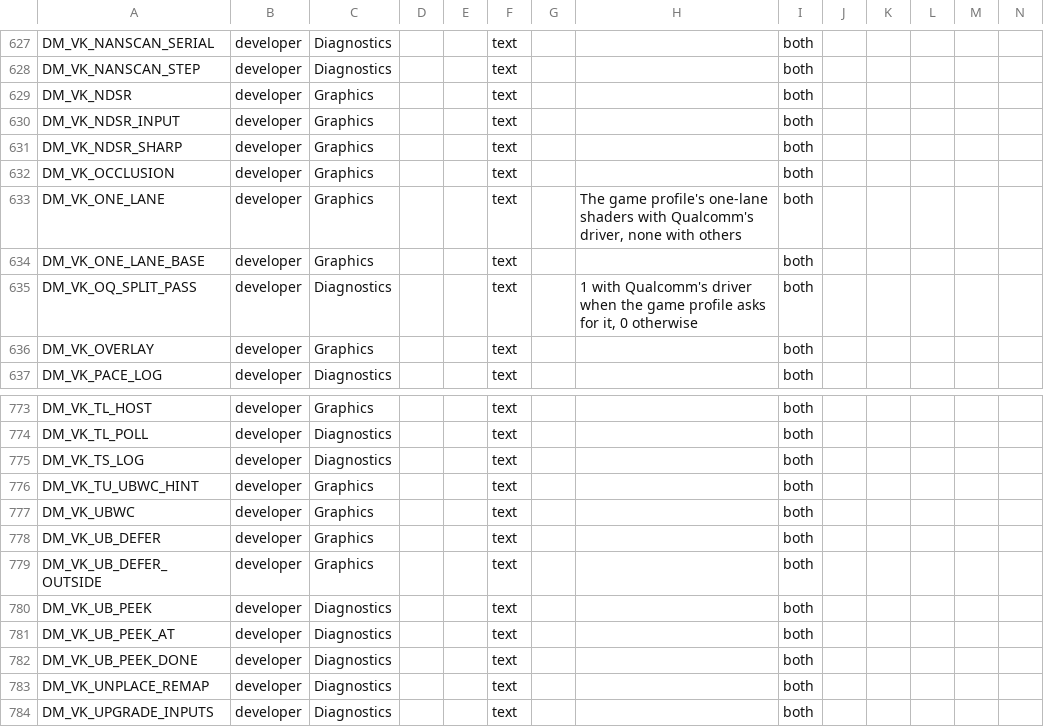
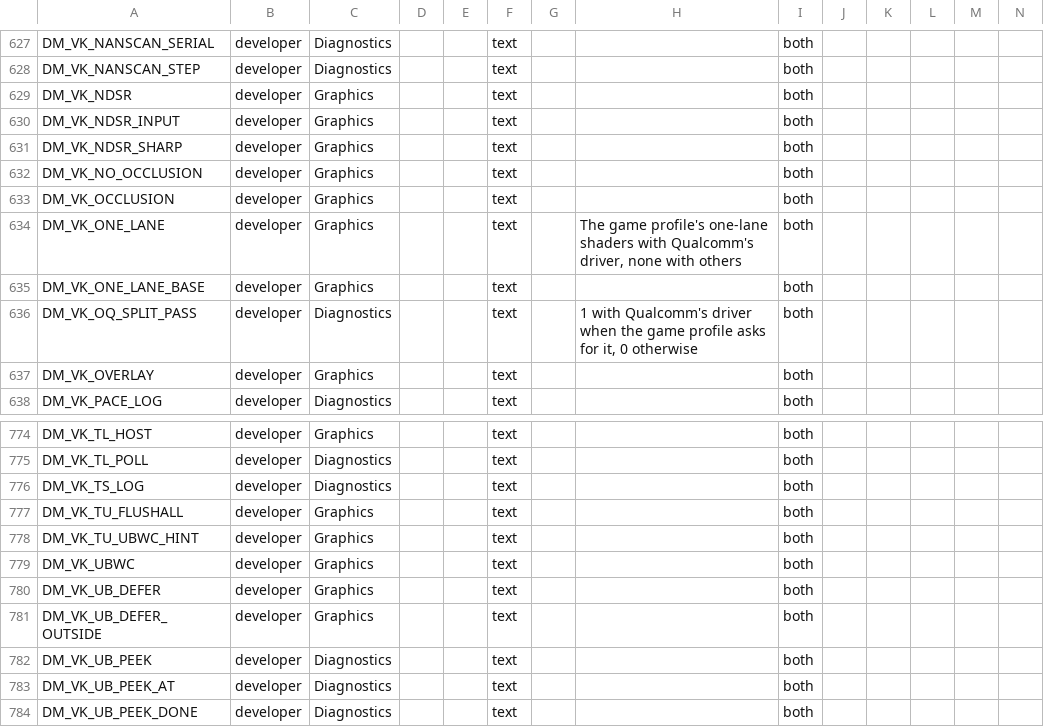
Before and after one commit to Alliance-Sky/peanuts-native, a TSV file: docs/advanced_settings.tsv, drawn as a sheet; only a part is shown, gaps mark what is left out; the shorter side is filled out with more unchanged rows; rows hold the shown columns only; the diff names each change by its address in the sheet, - before the commit and + after, or states it on an @@ line.

Commit message:
Vulkan (Android, every game's code path, off unless a game option sets them): DM_VK_NO_OCCLUSION and DM_VK_TU_FLUSHALL
DM_VK_NO_OCCLUSION=1 is DM_VK_OCCLUSION=0 (every samples-passed report writes 1), for a game option,
which gives only KEY=1 lines. DM_VK_TU_FLUSHALL=1 has the launcher add TU_DEBUG=flushall to the
game's environment with the option lines, since Turnip reads TU_DEBUG once at the process's first
Vulkan device (the readiness check's); vka_dev.c logs what Turnip got. Rows in env_switches.tsv and
advanced_settings.tsv, two docs/reference/rendering.md entries, the symptom index.

Co-authored-by: igawa6 <99118851+igawa6@users.noreply.github.com>

```diff
--- a/docs/advanced_settings.tsv
+++ b/docs/advanced_settings.tsv
+row 632: DM_VK_NO_OCCLUSION | developer | Graphics |  |  | text |  |  | both
+row 777: DM_VK_TU_FLUSHALL | developer | Graphics |  |  | text |  |  | both
```
Also changed, not shown: docs/env_switches.tsv, 7 other files.
